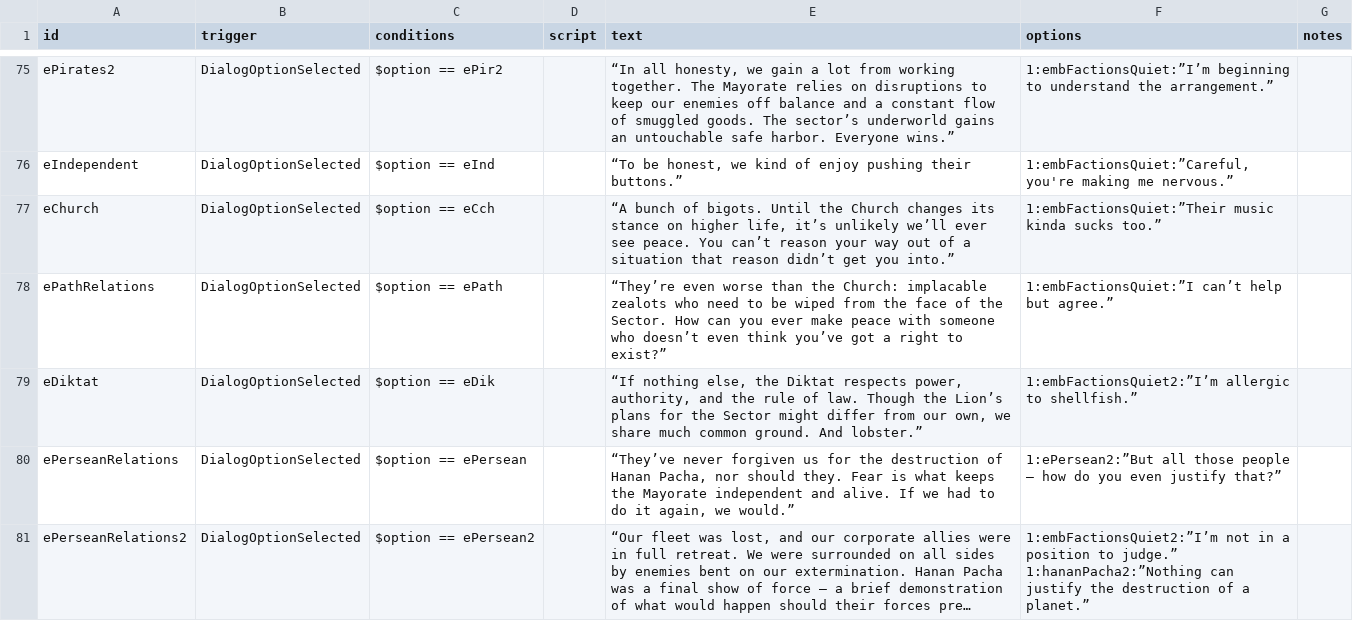
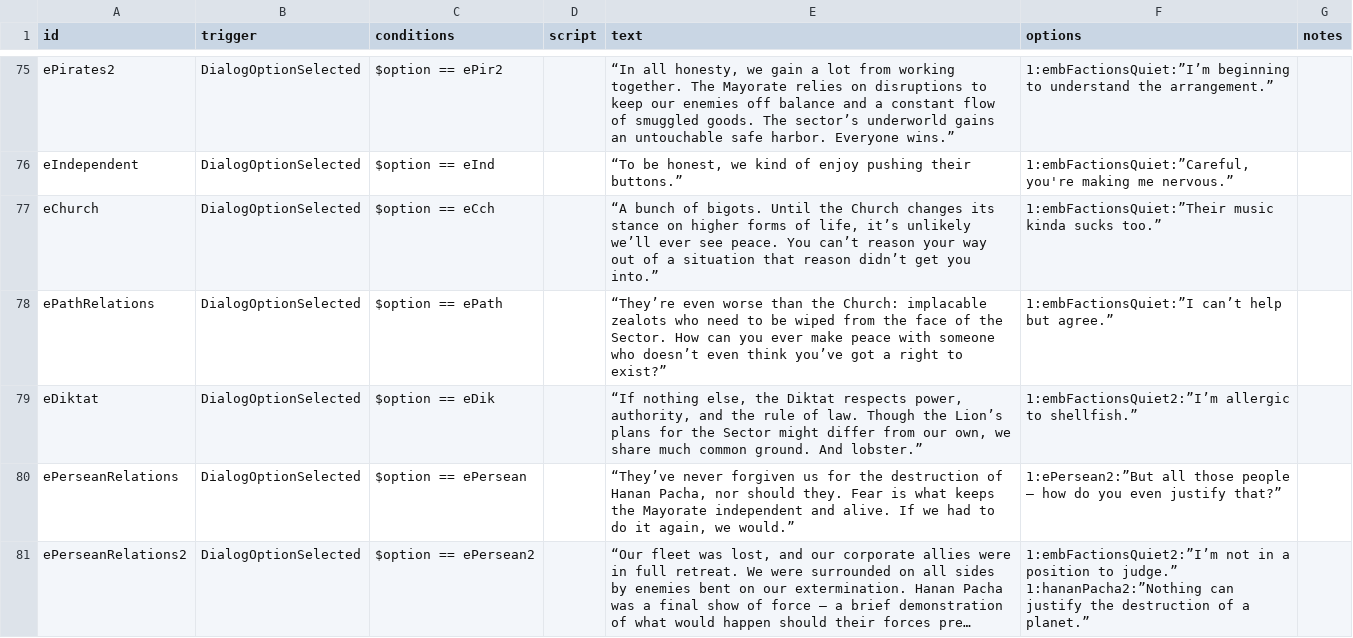
Before and after one commit to jstaf/mayorate, a CSV file: data/campaign/rules.csv, drawn as a sheet; only a part is shown, gaps mark what is left out; long unchanged cells end in …; the diff covers the shown part only.

Commit message:
finish writing flavor text

```diff
--- a/data/campaign/rules.csv
+++ b/data/campaign/rules.csv
@@ -139,3 +141,3 @@ ePirates2,DialogOptionSelected,$option == ePir2,,"“In all honesty, we gain a l
 eIndependent,DialogOptionSelected,$option == eInd,,"“To be honest, we kind of enjoy pushing their buttons.”","1:embFactionsQuiet:”Careful, you're making me nervous.”",
-eChurch,DialogOptionSelected,$option == eCch,,"“A bunch of bigots. Until the Church changes its stance on higher life, it’s unlikely we’ll ever see peace. You can’t reason your way out of a situation that reason didn’t get you into.”",1:embFactionsQuiet:”Their music kinda sucks too.”,
+eChurch,DialogOptionSelected,$option == eCch,,"“A bunch of bigots. Until the Church changes its stance on higher forms of life, it’s unlikely we’ll ever see peace. You can’t reason your way out of a situation that reason didn’t get you into.”",1:embFactionsQuiet:”Their music kinda sucks too.”,
 ePathRelations,DialogOptionSelected,$option == ePath,,“They’re even worse than the Church: implacable zealots who need to be wiped from the face of the Sector. How can you ever make peace with someone who doesn’t even think you’ve got a right to exist?”,1:embFactionsQuiet:”I can’t help but agree.”,
```
Also changed, not shown: 7 added rows and 25 edited cells elsewhere in this file.
